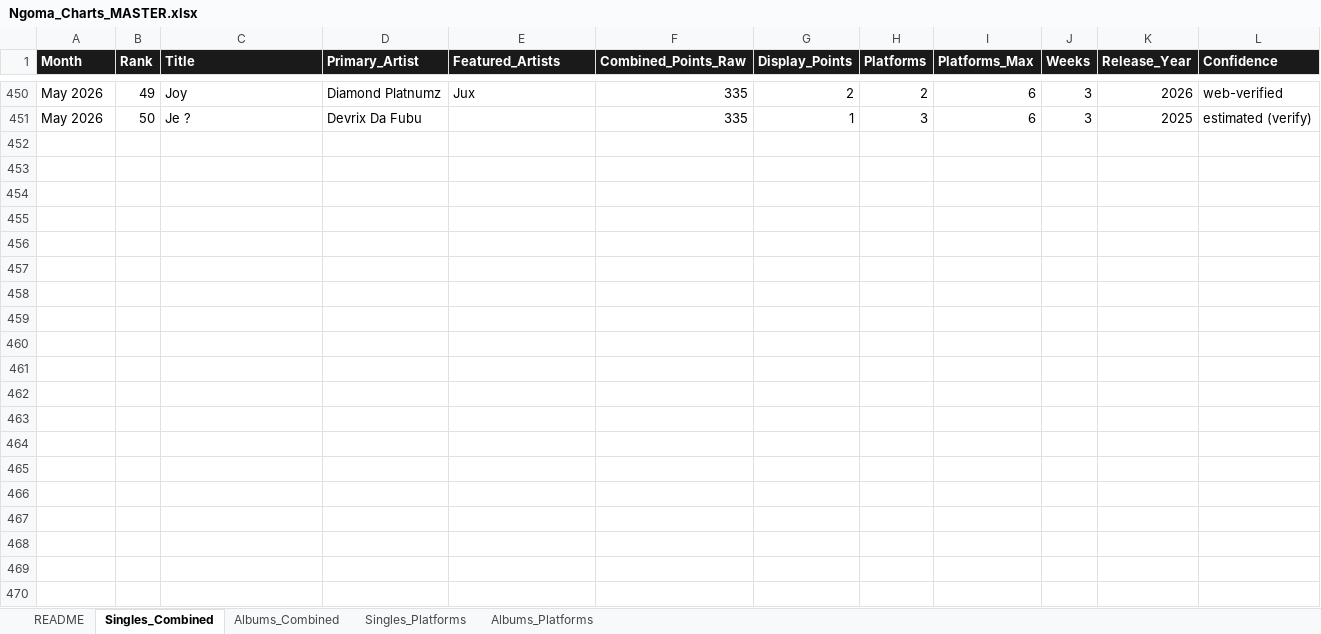
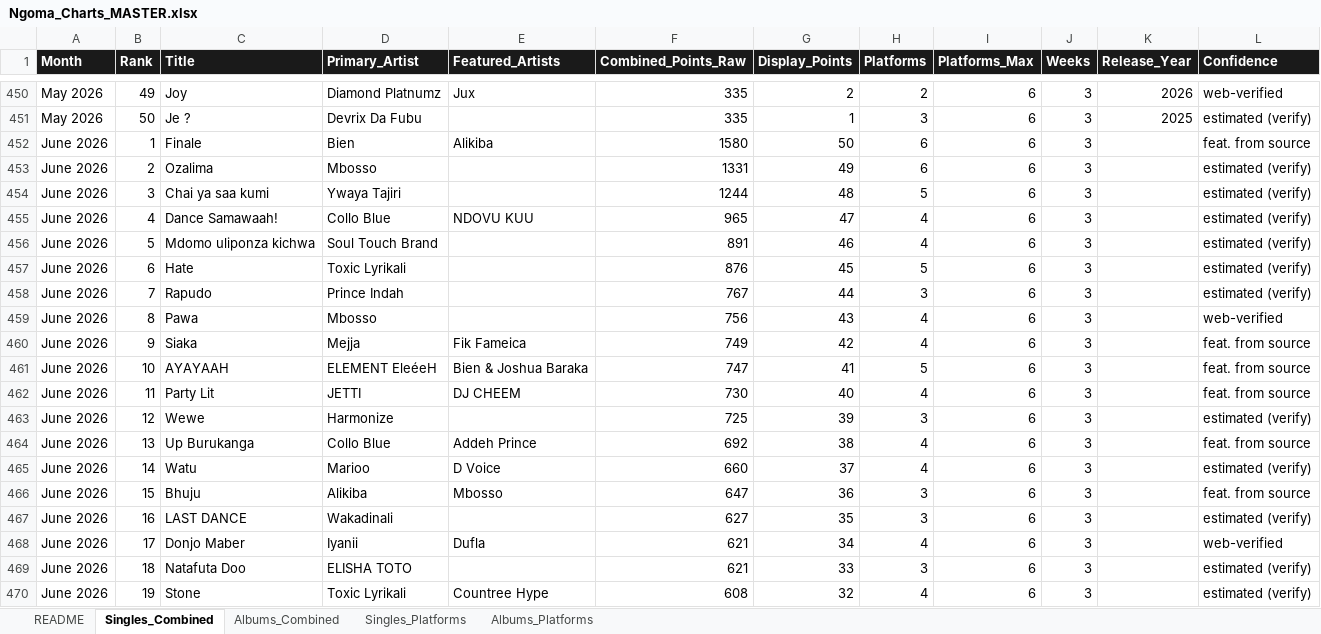
Before and after one commit to WycliffeLangat/ngoma-backend, an Excel workbook: charts/seed_data/Ngoma_Charts_MASTER.xlsx, sheet Singles_Combined, drawn as a sheet; only a part is shown, gaps mark what is left out; values as stored, in another font and other column widths than the file's, no borders; the diff covers the shown part only; the diff names each change by its address in the sheet, - before the commit and + after, or states it on an @@ line.

```diff
--- a/charts/seed_data/Ngoma_Charts_MASTER.xlsx (sheet Singles_Combined)
+++ b/charts/seed_data/Ngoma_Charts_MASTER.xlsx (sheet Singles_Combined)
+row 452: June 2026 | 1 | Finale | Bien | Alikiba | 1580 | 50 | 6 | 6 | 3 |  | feat. from source
+row 453: June 2026 | 2 | Ozalima | Mbosso |  | 1331 | 49 | 6 | 6 | 3 |  | estimated (verify)
+row 454: June 2026 | 3 | Chai ya saa kumi | Ywaya Tajiri |  | 1244 | 48 | 5 | 6 | 3 |  | estimated (verify)
+row 455: June 2026 | 4 | Dance Samawaah! | Collo Blue | NDOVU KUU | 965 | 47 | 4 | 6 | 3 |  | estimated (verify)
+row 456: June 2026 | 5 | Mdomo uliponza kichwa | Soul Touch Brand |  | 891 | 46 | 4 | 6 | 3 |  | estimated (verify)
+row 457: June 2026 | 6 | Hate | Toxic Lyrikali |  | 876 | 45 | 5 | 6 | 3 |  | estimated (verify)
+row 458: June 2026 | 7 | Rapudo | Prince Indah |  | 767 | 44 | 3 | 6 | 3 |  | estimated (verify)
+row 459: June 2026 | 8 | Pawa | Mbosso |  | 756 | 43 | 4 | 6 | 3 |  | web-verified
+row 460: June 2026 | 9 | Siaka | Mejja | Fik Fameica | 749 | 42 | 4 | 6 | 3 |  | feat. from source
+row 461: June 2026 | 10 | AYAYAAH | ELEMENT EleéeH | Bien & Joshua Baraka | 747 | 41 | 5 | 6 | 3 |  | feat. from source
+row 462: June 2026 | 11 | Party Lit | JETTI | DJ CHEEM | 730 | 40 | 4 | 6 | 3 |  | feat. from source
+row 463: June 2026 | 12 | Wewe | Harmonize |  | 725 | 39 | 3 | 6 | 3 |  | estimated (verify)
+row 464: June 2026 | 13 | Up Burukanga | Collo Blue | Addeh Prince | 692 | 38 | 4 | 6 | 3 |  | feat. from source
+row 465: June 2026 | 14 | Watu | Marioo | D Voice | 660 | 37 | 4 | 6 | 3 |  | estimated (verify)
+row 466: June 2026 | 15 | Bhuju | Alikiba | Mbosso | 647 | 36 | 3 | 6 | 3 |  | feat. from source
+row 467: June 2026 | 16 | LAST DANCE | Wakadinali |  | 627 | 35 | 3 | 6 | 3 |  | estimated (verify)
+row 468: June 2026 | 17 | Donjo Maber | Iyanii | Dufla | 621 | 34 | 4 | 6 | 3 |  | web-verified
+row 469: June 2026 | 18 | Natafuta Doo | ELISHA TOTO |  | 621 | 33 | 3 | 6 | 3 |  | estimated (verify)
+row 470: June 2026 | 19 | Stone | Toxic Lyrikali | Countree Hype | 608 | 32 | 4 | 6 | 3 |  | estimated (verify)
```
Also changed, not shown: 31 added rows elsewhere in this sheet, sheet Singles_Platforms, sheet Albums_Platforms, sheet Albums_Combined, 24 other files.
